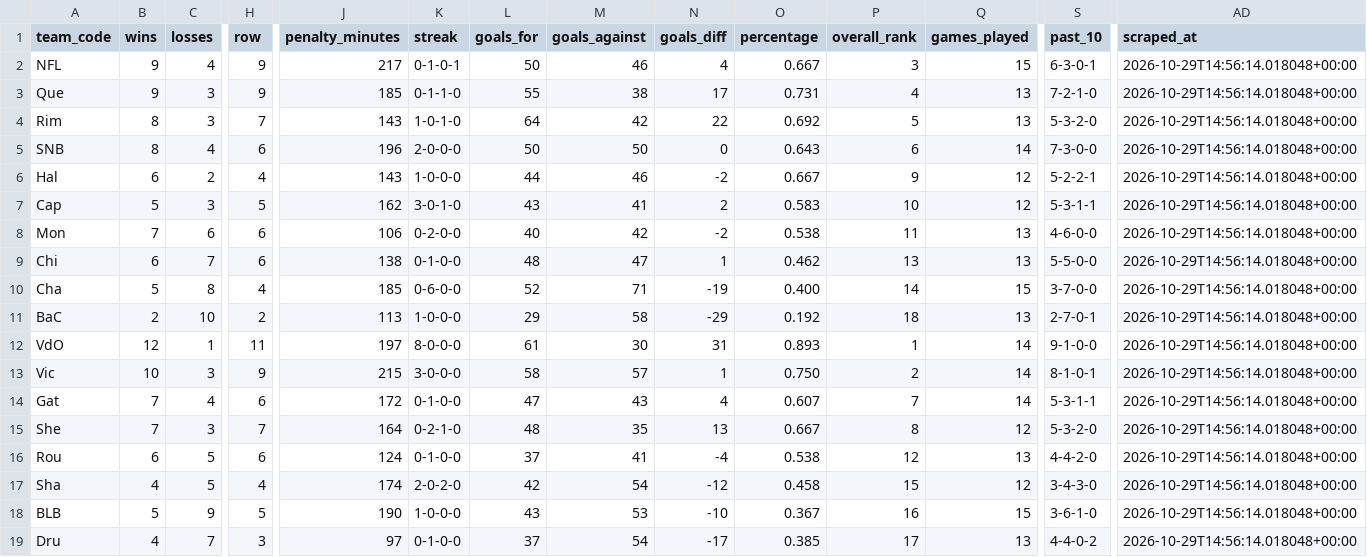
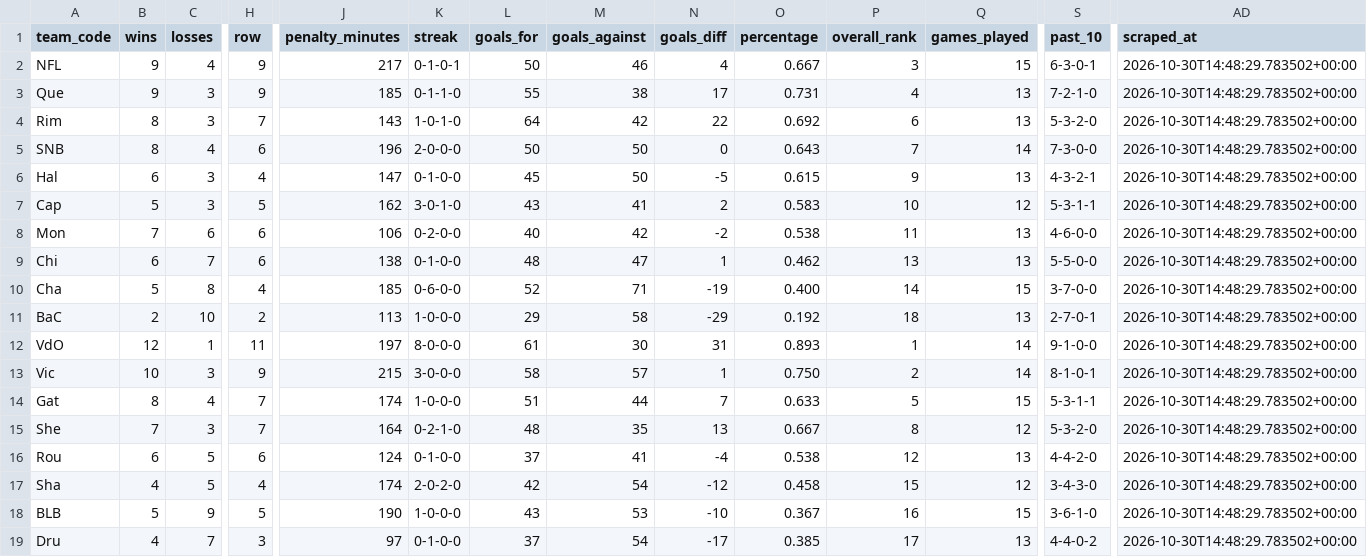
Before and after one commit to KyleMcC11/sticksup-hockey, a CSV file: public/data/qmjhl_standings.csv, drawn as a sheet; only a part is shown, gaps mark what is left out; the diff covers the shown part only; the diff names each change by its address in the sheet, - before the commit and + after, or states it on an @@ line.

```diff
--- a/public/data/qmjhl_standings.csv
+++ b/public/data/qmjhl_standings.csv
-AD2:AD19 (scraped_at): 2026-10-29T14:56:14.018048+00:00
+AD2:AD19 (scraped_at): 2026-10-30T14:48:29.783502+00:00
-P4 (overall_rank): 5
+P4 (overall_rank): 6
-P5 (overall_rank): 6
+P5 (overall_rank): 7
-C6 (losses): 2
+C6 (losses): 3
-J6 (penalty_minutes): 143
+J6 (penalty_minutes): 147
-K6 (streak): 1-0-0-0
+K6 (streak): 0-1-0-0
-L6 (goals_for): 44
+L6 (goals_for): 45
-M6 (goals_against): 46
+M6 (goals_against): 50
-N6 (goals_diff): -2
+N6 (goals_diff): -5
-O6 (percentage): 0.667
+O6 (percentage): 0.615
-Q6 (games_played): 12
+Q6 (games_played): 13
-S6 (past_10): 5-2-2-1
+S6 (past_10): 4-3-2-1
-B14 (wins): 7
+B14 (wins): 8
-H14 (row): 6
+H14 (row): 7
-J14 (penalty_minutes): 172
+J14 (penalty_minutes): 174
-K14 (streak): 0-1-0-0
+K14 (streak): 1-0-0-0
-L14 (goals_for): 47
+L14 (goals_for): 51
-M14 (goals_against): 43
+M14 (goals_against): 44
-N14 (goals_diff): 4
+N14 (goals_diff): 7
-O14 (percentage): 0.607
+O14 (percentage): 0.633
-P14 (overall_rank): 7
+P14 (overall_rank): 5
-Q14 (games_played): 14
+Q14 (games_played): 15
```
Also changed, not shown: 1 edited cell elsewhere in this file, public/data/qmjhl_goalie_stats.csv, public/data/qmjhl_player_stats.csv, 3 other files.
